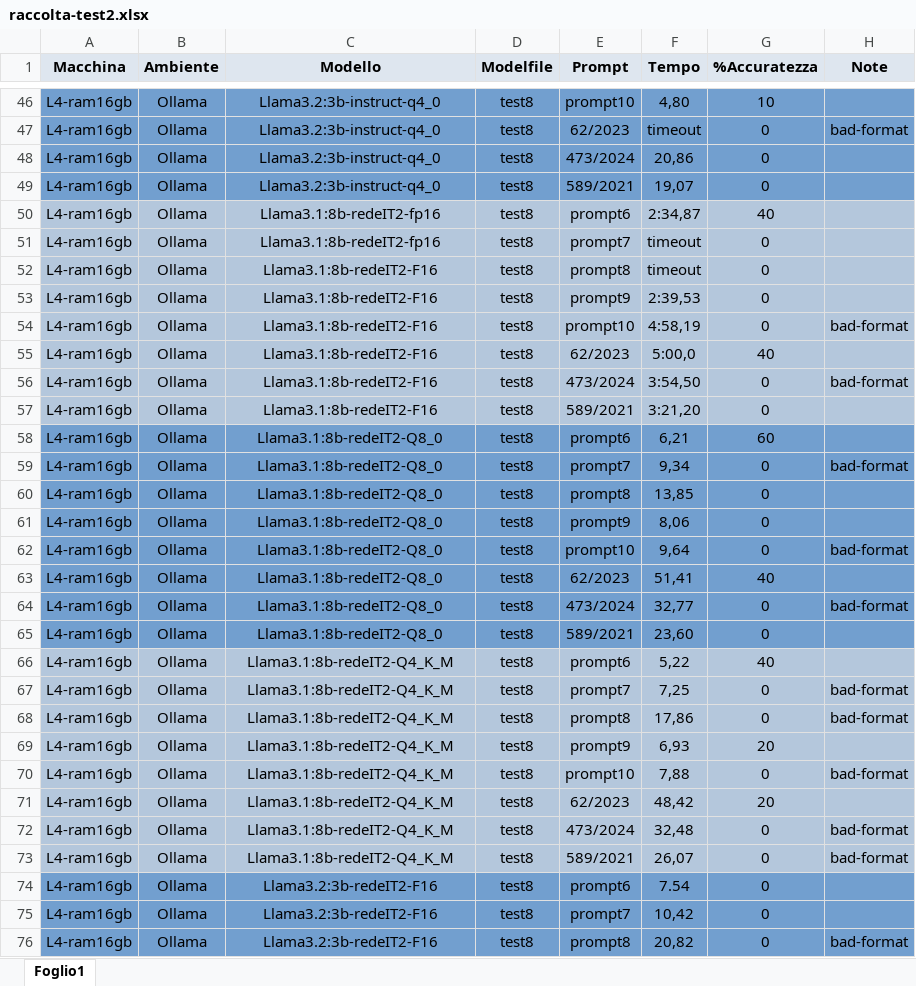
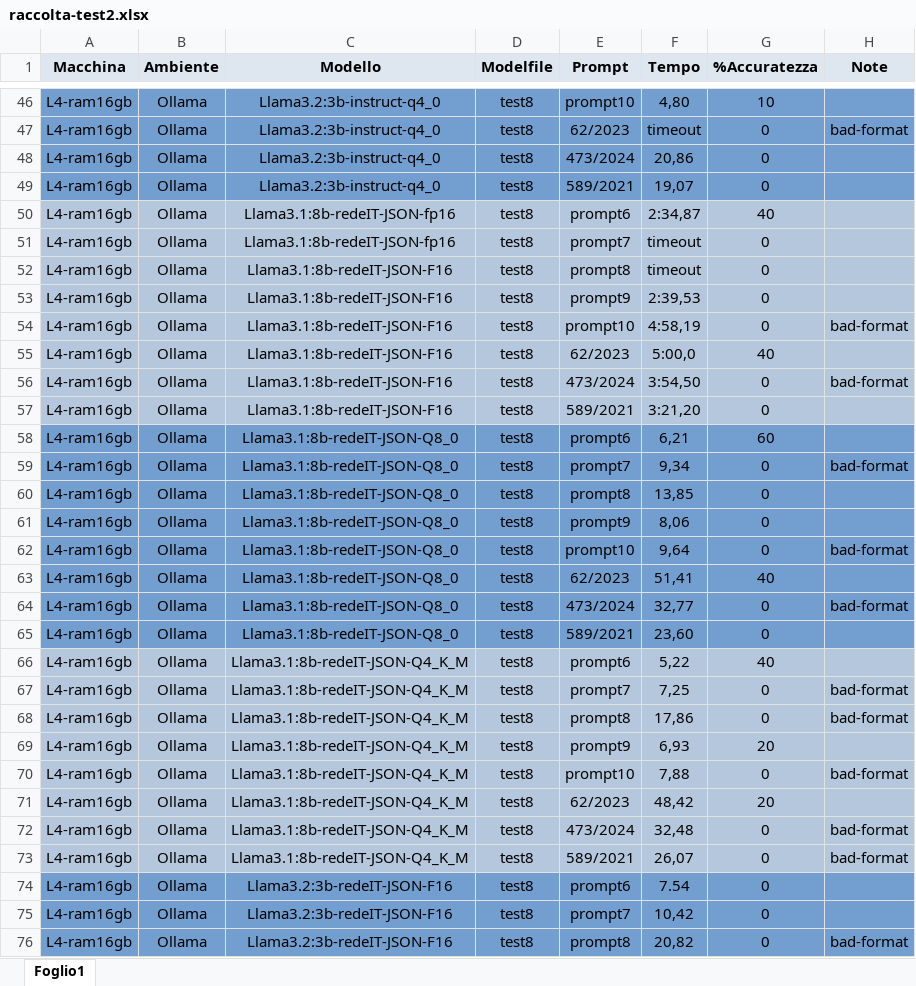
Before and after one commit to LeinadAro/LLM-data-extraction, an Excel workbook: test-estrazione-dati/raccolta-test2.xlsx, sheet Foglio1, drawn as a sheet; only a part is shown, gaps mark what is left out; values as stored, in another font and other column widths than the file's, no borders; the diff covers the shown part only; the diff names each change by its address in the sheet, - before the commit and + after, or states it on an @@ line.

```diff
--- a/test-estrazione-dati/raccolta-test2.xlsx (sheet Foglio1)
+++ b/test-estrazione-dati/raccolta-test2.xlsx (sheet Foglio1)
-C50:C51 (Modello): Llama3.1:8b-redeIT2-fp16
+C50:C51 (Modello): Llama3.1:8b-redeIT-JSON-fp16
-C52:C57 (Modello): Llama3.1:8b-redeIT2-F16
+C52:C57 (Modello): Llama3.1:8b-redeIT-JSON-F16
-C58:C65 (Modello): Llama3.1:8b-redeIT2-Q8_0
+C58:C65 (Modello): Llama3.1:8b-redeIT-JSON-Q8_0
-C66:C73 (Modello): Llama3.1:8b-redeIT2-Q4_K_M
+C66:C73 (Modello): Llama3.1:8b-redeIT-JSON-Q4_K_M
-C74:C76 (Modello): Llama3.2:3b-redeIT2-F16
+C74:C76 (Modello): Llama3.2:3b-redeIT-JSON-F16
```
Also changed, not shown: 5 added rows and 69 edited cells elsewhere in this sheet, 9 other files.
